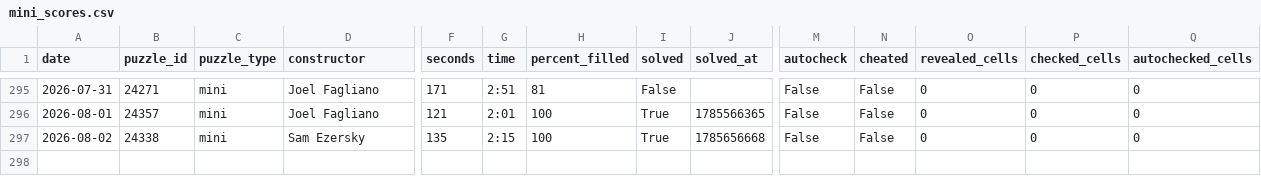
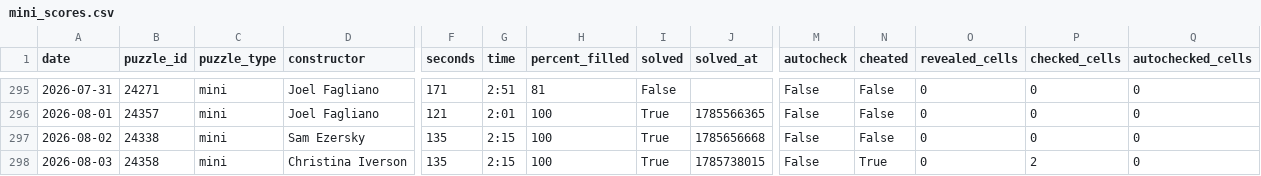
Before and after one commit to daanvdweijden/daanvdweijden.github.io, a CSV file: mini_scores.csv, drawn as a sheet; only a part is shown, gaps mark what is left out; rows hold the shown columns only; the diff names each change by its address in the sheet, - before the commit and + after, or states it on an @@ line.

```diff
--- a/mini_scores.csv
+++ b/mini_scores.csv
+row 298: 2026-08-03 | 24358 | mini | Christina Iverson | 135 | 2:15 | 100 | True | 1785738015 | False | True | 0 | 2 | 0
```
Also changed, not shown: midi_scores.csv, 1 other file.
